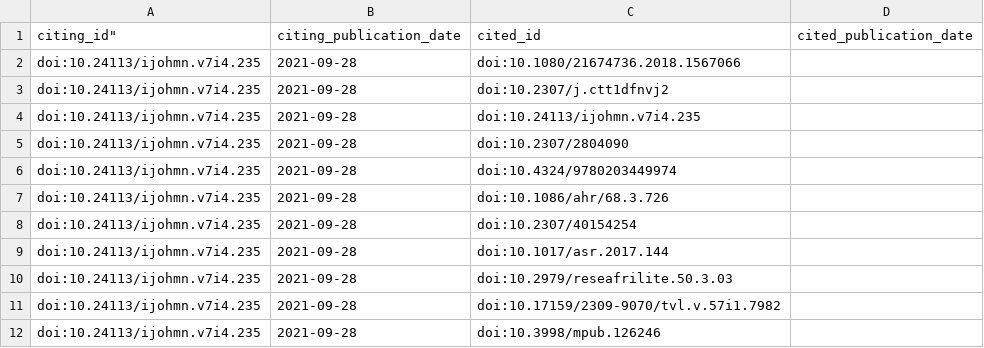
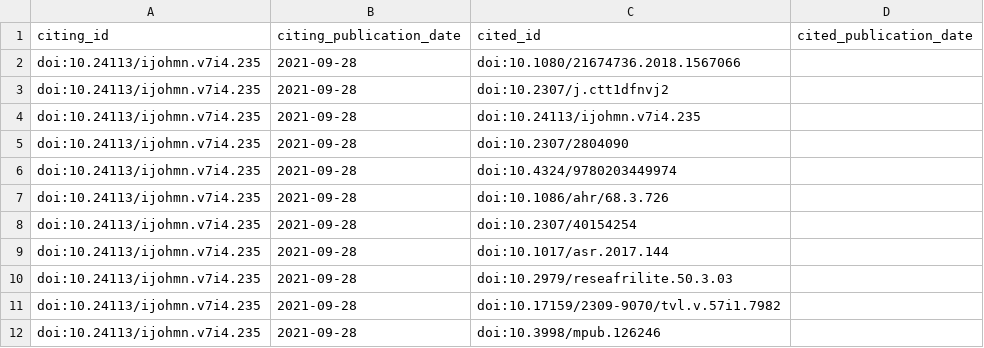
Before and after one commit to opencitations/oc_meta, a CSV file: example_citations.csv, drawn as a sheet.

Commit message:
Update example_citations.csv

```diff
--- a/example_citations.csv
+++ b/example_citations.csv
@@ -1,2 +1,2 @@
-citing_id","citing_publication_date","cited_id","cited_publication_date"
+"citing_id","citing_publication_date","cited_id","cited_publication_date"
 "doi:10.24113/ijohmn.v7i4.235","2021-09-28","doi:10.1080/21674736.2018.1567066",""
```
